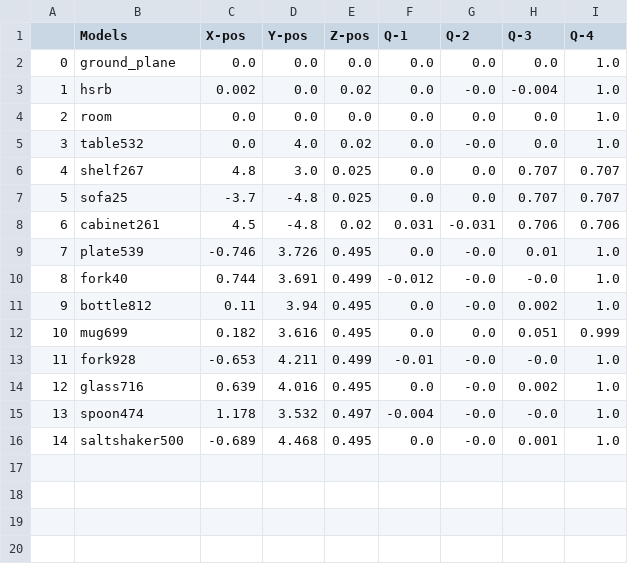
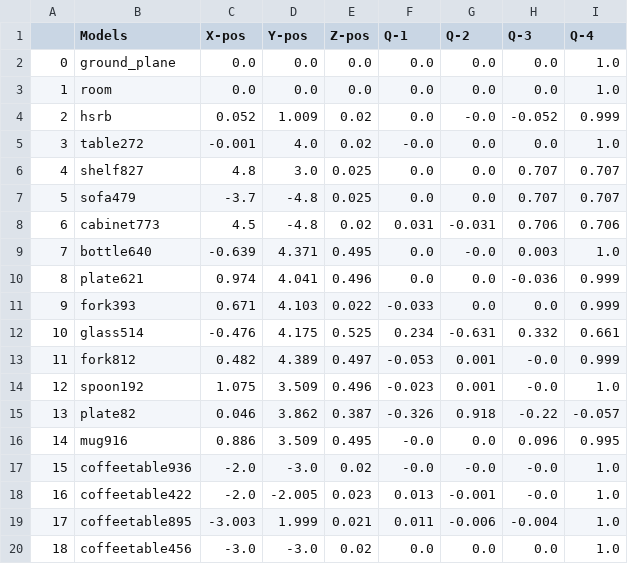
Before and after one commit to SOHAIL1996/Automatic_Test_Generation_For_Robot_Self_Examination, a CSV file: src/logger/logs/nav_start_logs.csv, drawn as a sheet; removed rows and columns are numbered as before the commit, all else as after; the diff names each change by its address in the sheet, - before the commit and + after, or states it on an @@ line.

```diff
--- a/src/logger/logs/nav_start_logs.csv
+++ b/src/logger/logs/nav_start_logs.csv
-row 3: 1 | hsrb | 0.002 | 0.0 | 0.02 | 0.0 | -0.0 | -0.004 | 1.0
@@ column A renumbered between rows 3 and 9 @@
+row 4: 2 | hsrb | 0.052 | 1.009 | 0.02 | 0.0 | -0.0 | -0.052 | 0.999
-B5 (Models): table532
+B5 (Models): table272
-C5 (X-pos): 0.0
+C5 (X-pos): -0.001
-F5 (Q-1): 0.0
+F5 (Q-1): -0.0
-G5 (Q-2): -0.0
+G5 (Q-2): 0.0
-B6 (Models): shelf267
+B6 (Models): shelf827
-B7 (Models): sofa25
+B7 (Models): sofa479
-B8 (Models): cabinet261
+B8 (Models): cabinet773
-row 9: 7 | plate539 | -0.746 | 3.726 | 0.495 | 0.0 | -0.0 | 0.01 | 1.0
-row 10: 8 | fork40 | 0.744 | 3.691 | 0.499 | -0.012 | -0.0 | -0.0 | 1.0
-B9 (Models): bottle812
+B9 (Models): bottle640
-C9 (X-pos): 0.11
+C9 (X-pos): -0.639
-D9 (Y-pos): 3.94
+D9 (Y-pos): 4.371
-H9 (Q-3): 0.002
+H9 (Q-3): 0.003
-row 12: 10 | mug699 | 0.182 | 3.616 | 0.495 | 0.0 | 0.0 | 0.051 | 0.999
-row 13: 11 | fork928 | -0.653 | 4.211 | 0.499 | -0.01 | -0.0 | -0.0 | 1.0
-row 14: 12 | glass716 | 0.639 | 4.016 | 0.495 | 0.0 | -0.0 | 0.002 | 1.0
-row 15: 13 | spoon474 | 1.178 | 3.532 | 0.497 | -0.004 | -0.0 | -0.0 | 1.0
-row 16: 14 | saltshaker500 | -0.689 | 4.468 | 0.495 | 0.0 | -0.0 | 0.001 | 1.0
+row 10: 8 | plate621 | 0.974 | 4.041 | 0.496 | 0.0 | 0.0 | -0.036 | 0.999
+row 11: 9 | fork393 | 0.671 | 4.103 | 0.022 | -0.033 | 0.0 | 0.0 | 0.999
+row 12: 10 | glass514 | -0.476 | 4.175 | 0.525 | 0.234 | -0.631 | 0.332 | 0.661
+row 13: 11 | fork812 | 0.482 | 4.389 | 0.497 | -0.053 | 0.001 | -0.0 | 0.999
+row 14: 12 | spoon192 | 1.075 | 3.509 | 0.496 | -0.023 | 0.001 | -0.0 | 1.0
+row 15: 13 | plate82 | 0.046 | 3.862 | 0.387 | -0.326 | 0.918 | -0.22 | -0.057
+row 16: 14 | mug916 | 0.886 | 3.509 | 0.495 | -0.0 | 0.0 | 0.096 | 0.995
+row 17: 15 | coffeetable936 | -2.0 | -3.0 | 0.02 | -0.0 | -0.0 | -0.0 | 1.0
+row 18: 16 | coffeetable422 | -2.0 | -2.005 | 0.023 | 0.013 | -0.001 | -0.0 | 1.0
+row 19: 17 | coffeetable895 | -3.003 | 1.999 | 0.021 | 0.011 | -0.006 | -0.004 | 1.0
+row 20: 18 | coffeetable456 | -3.0 | -3.0 | 0.02 | 0.0 | 0.0 | 0.0 | 1.0
```
Also changed, not shown: src/logger/logs/nav_end_logs.csv, src/logger/logs/start_up_logs.csv, 49 other files.
